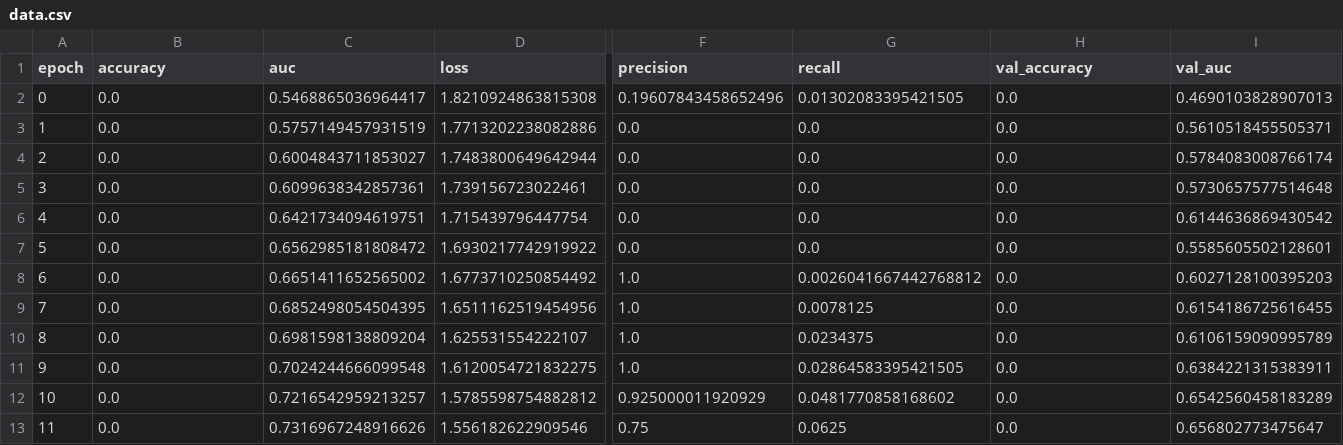
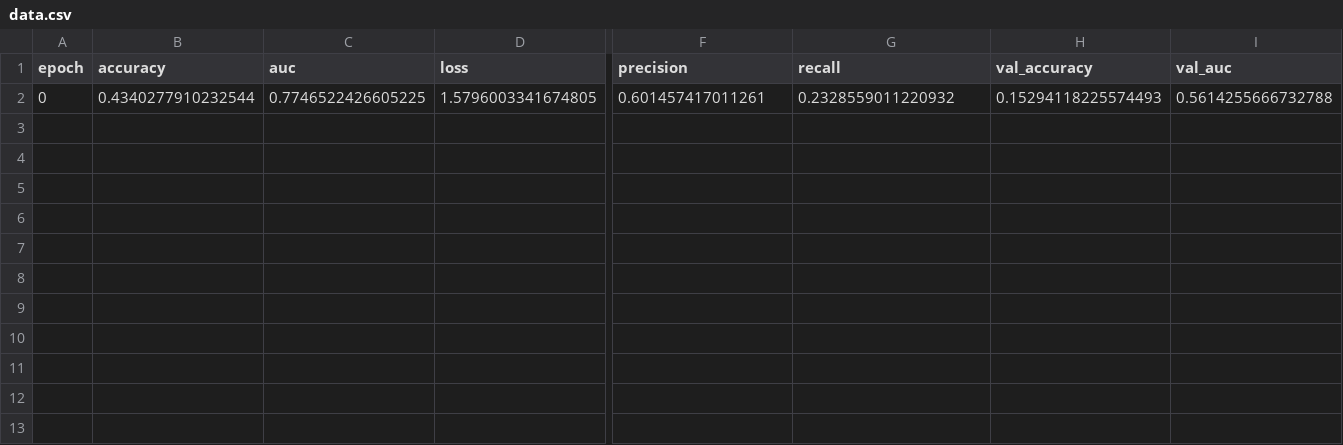
Before and after one commit to rhiray1996/butterfly_yum_yuck, a CSV file: models/files/data.csv, drawn as a sheet; only a part is shown, gaps mark what is left out; rows hold the shown columns only; the diff covers the shown part only; the diff names each change by its address in the sheet, - before the commit and + after, or states it on an @@ line.

```diff
--- a/models/files/data.csv
+++ b/models/files/data.csv
-B2 (accuracy): 0.0
+B2 (accuracy): 0.4340277910232544
-C2 (auc): 0.5468865036964417
+C2 (auc): 0.7746522426605225
-D2 (loss): 1.8210924863815308
+D2 (loss): 1.5796003341674805
-F2 (precision): 0.19607843458652496
+F2 (precision): 0.601457417011261
-G2 (recall): 0.01302083395421505
+G2 (recall): 0.2328559011220932
-H2 (val_accuracy): 0.0
+H2 (val_accuracy): 0.15294118225574493
-I2 (val_auc): 0.4690103828907013
+I2 (val_auc): 0.5614255666732788
-row 3: 1 | 0.0 | 0.5757149457931519 | 1.7713202238082886 | 0.0 | 0.0 | 0.0 | 0.5610518455505371
-row 4: 2 | 0.0 | 0.6004843711853027 | 1.7483800649642944 | 0.0 | 0.0 | 0.0 | 0.5784083008766174
-row 5: 3 | 0.0 | 0.6099638342857361 | 1.739156723022461 | 0.0 | 0.0 | 0.0 | 0.5730657577514648
-row 6: 4 | 0.0 | 0.6421734094619751 | 1.715439796447754 | 0.0 | 0.0 | 0.0 | 0.6144636869430542
-row 7: 5 | 0.0 | 0.6562985181808472 | 1.6930217742919922 | 0.0 | 0.0 | 0.0 | 0.5585605502128601
-row 8: 6 | 0.0 | 0.6651411652565002 | 1.6773710250854492 | 1.0 | 0.0026041667442768812 | 0.0 | 0.6027128100395203
-row 9: 7 | 0.0 | 0.6852498054504395 | 1.6511162519454956 | 1.0 | 0.0078125 | 0.0 | 0.6154186725616455
-row 10: 8 | 0.0 | 0.6981598138809204 | 1.625531554222107 | 1.0 | 0.0234375 | 0.0 | 0.6106159090995789
-row 11: 9 | 0.0 | 0.7024244666099548 | 1.6120054721832275 | 1.0 | 0.02864583395421505 | 0.0 | 0.6384221315383911
-row 12: 10 | 0.0 | 0.7216542959213257 | 1.5785598754882812 | 0.925000011920929 | 0.0481770858168602 | 0.0 | 0.6542560458183289
-row 13: 11 | 0.0 | 0.7316967248916626 | 1.556182622909546 | 0.75 | 0.0625 | 0.0 | 0.656802773475647
```
Also changed, not shown: 1 edited cell elsewhere in this file, 12 other files.
